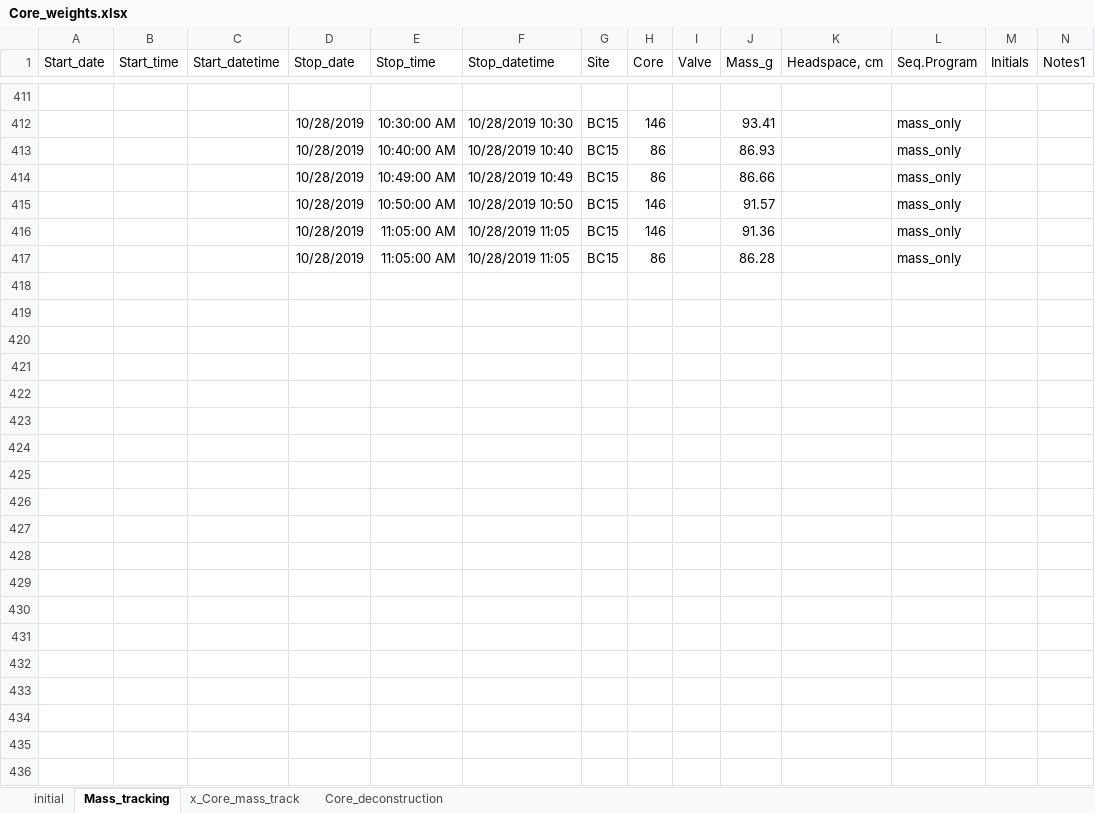
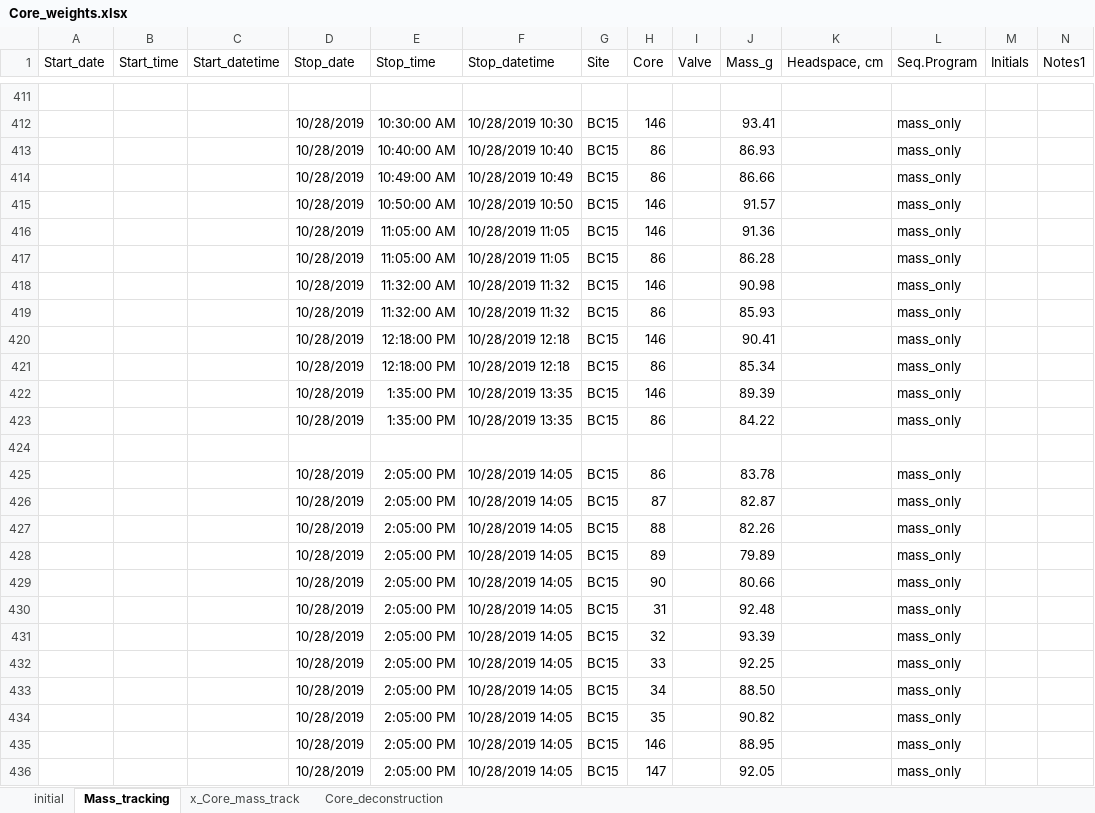
Before and after one commit to kaizadp/hysteresis_and_soil_carbon, an Excel workbook: data/Core_weights.xlsx, sheet Mass_tracking, drawn as a sheet; only a part is shown, gaps mark what is left out; values as stored, in another font and other column widths than the file's, no borders; charts and pictures not drawn; rows hold the shown columns only; the diff covers the shown part only; the diff names each change by its address in the sheet, - before the commit and + after, or states it on an @@ line.

Commit message:
data entry

```diff
--- a/data/Core_weights.xlsx (sheet Mass_tracking)
+++ b/data/Core_weights.xlsx (sheet Mass_tracking)
+row 418:  |  |  | 10/28/2019 | 11:32:00 AM | 10/28/2019 11:32 | BC15 | 146 |  | 90.98 |  | mass_only
+row 419:  |  |  | 10/28/2019 | 11:32:00 AM | 10/28/2019 11:32 | BC15 | 86 |  | 85.93 |  | mass_only
+row 420:  |  |  | 10/28/2019 | 12:18:00 PM | 10/28/2019 12:18 | BC15 | 146 |  | 90.41 |  | mass_only
+row 421:  |  |  | 10/28/2019 | 12:18:00 PM | 10/28/2019 12:18 | BC15 | 86 |  | 85.34 |  | mass_only
+row 422:  |  |  | 10/28/2019 | 1:35:00 PM | 10/28/2019 13:35 | BC15 | 146 |  | 89.39 |  | mass_only
+row 423:  |  |  | 10/28/2019 | 1:35:00 PM | 10/28/2019 13:35 | BC15 | 86 |  | 84.22 |  | mass_only
+row 424: (empty)
+row 425:  |  |  | 10/28/2019 | 2:05:00 PM | 10/28/2019 14:05 | BC15 | 86 |  | 83.78 |  | mass_only
+row 426:  |  |  | 10/28/2019 | 2:05:00 PM | 10/28/2019 14:05 | BC15 | 87 |  | 82.87 |  | mass_only
+row 427:  |  |  | 10/28/2019 | 2:05:00 PM | 10/28/2019 14:05 | BC15 | 88 |  | 82.26 |  | mass_only
+row 428:  |  |  | 10/28/2019 | 2:05:00 PM | 10/28/2019 14:05 | BC15 | 89 |  | 79.89 |  | mass_only
+row 429:  |  |  | 10/28/2019 | 2:05:00 PM | 10/28/2019 14:05 | BC15 | 90 |  | 80.66 |  | mass_only
+row 430:  |  |  | 10/28/2019 | 2:05:00 PM | 10/28/2019 14:05 | BC15 | 31 |  | 92.48 |  | mass_only
+row 431:  |  |  | 10/28/2019 | 2:05:00 PM | 10/28/2019 14:05 | BC15 | 32 |  | 93.39 |  | mass_only
+row 432:  |  |  | 10/28/2019 | 2:05:00 PM | 10/28/2019 14:05 | BC15 | 33 |  | 92.25 |  | mass_only
+row 433:  |  |  | 10/28/2019 | 2:05:00 PM | 10/28/2019 14:05 | BC15 | 34 |  | 88.50 |  | mass_only
+row 434:  |  |  | 10/28/2019 | 2:05:00 PM | 10/28/2019 14:05 | BC15 | 35 |  | 90.82 |  | mass_only
+row 435:  |  |  | 10/28/2019 | 2:05:00 PM | 10/28/2019 14:05 | BC15 | 146 |  | 88.95 |  | mass_only
+row 436:  |  |  | 10/28/2019 | 2:05:00 PM | 10/28/2019 14:05 | BC15 | 147 |  | 92.05 |  | mass_only
```
Also changed, not shown: 15 added rows and 50 edited cells elsewhere in this sheet, data/Subsampling_weights.xlsx, 5 other files.
